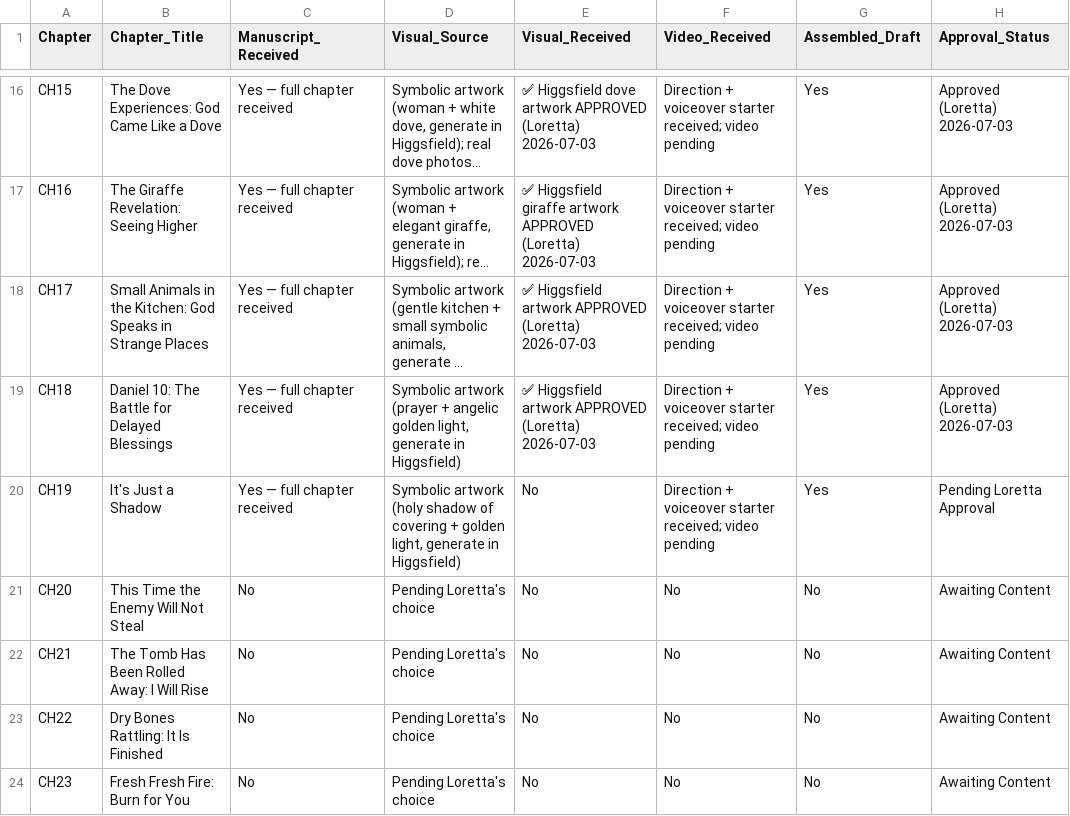
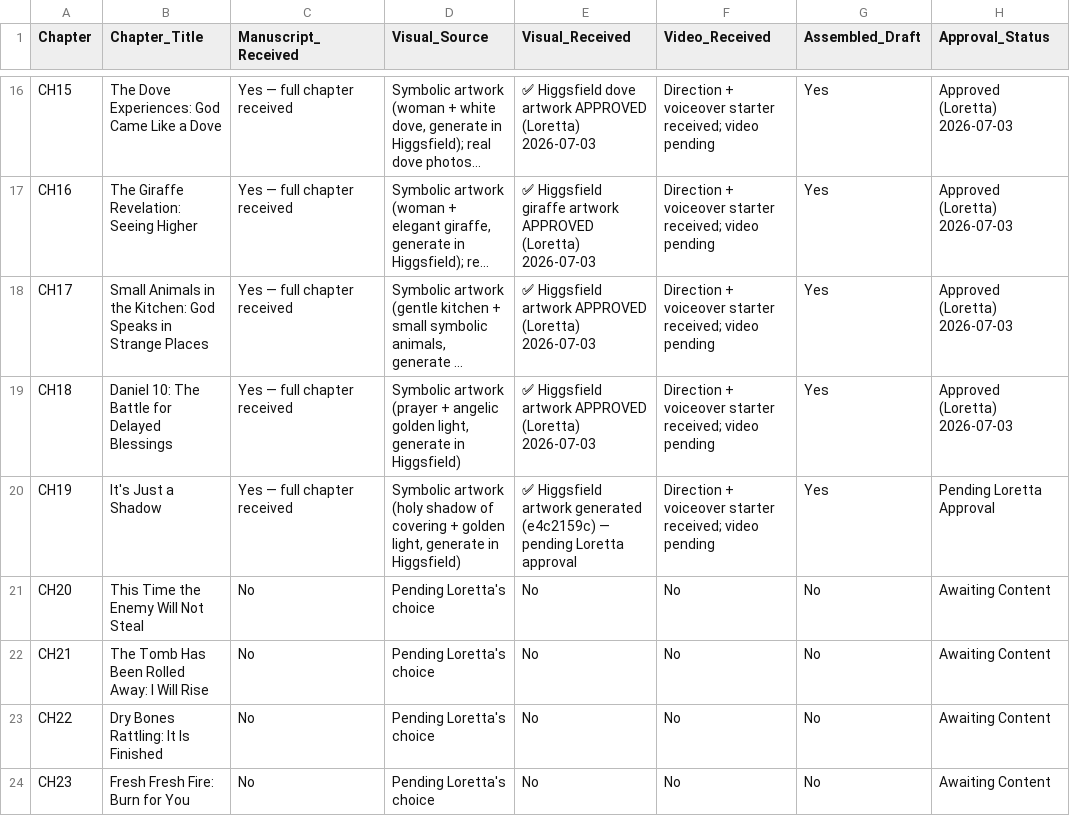
Before and after one commit to hallgross/Onedrive_Folder_Scripts, a CSV file: WOW Book – This Is How You Walk on Water/WOWBOOK_Chapter_Assembly_Tracker.csv, drawn as a sheet; only a part is shown, gaps mark what is left out; long unchanged cells end in …; the diff names each change by its address in the sheet, - before the commit and + after, or states it on an @@ line.

```diff
--- a/WOW Book – This Is How You Walk on Water/WOWBOOK_Chapter_Assembly_Tracker.csv
+++ b/WOW Book – This Is How You Walk on Water/WOWBOOK_Chapter_Assembly_Tracker.csv
-E20 (Visual_Received): No
+E20 (Visual_Received): ✅ Higgsfield artwork generated (e4c2159c) — pending Loretta approval
```
Also changed, not shown: HHD_ASSET_REGISTRY.csv, 1 other file.
